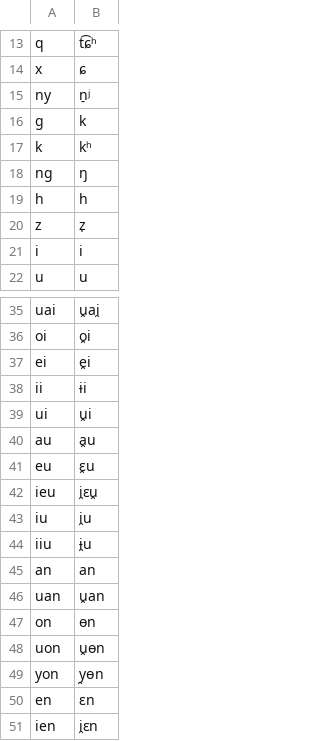
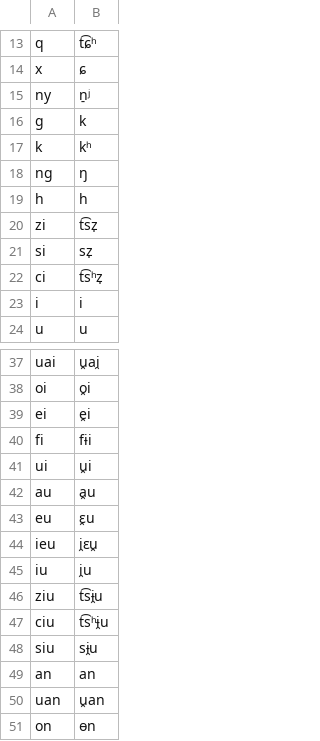
Before and after one commit to dmort27/epitran, a CSV file: epitran/data/map/gan-Latn.csv, drawn as a sheet; only a part is shown, gaps mark what is left out; the shorter side is filled out with more unchanged rows; addresses are those after the commit; the diff names each change by its address in the sheet, - before the commit and + after, or states it on an @@ line.

Commit message:
Gan: add rules and update mapping table

```diff
--- a/epitran/data/map/gan-Latn.csv
+++ b/epitran/data/map/gan-Latn.csv
@@ column A renumbered between rows 20 and 90 @@
-B20: z̩
+B20: t͡sz̩
+row 21: si | sz̩
+row 22: ci | t͡sʰz̩
-B40: ɨi
+B40: fɨi
-B46: ɨ̯u
+B46: t͡sɨ̯u
+row 47: ciu | t͡sʰɨ̯u
+row 48: siu | sɨ̯u
```
Also changed, not shown: 2 other files.
